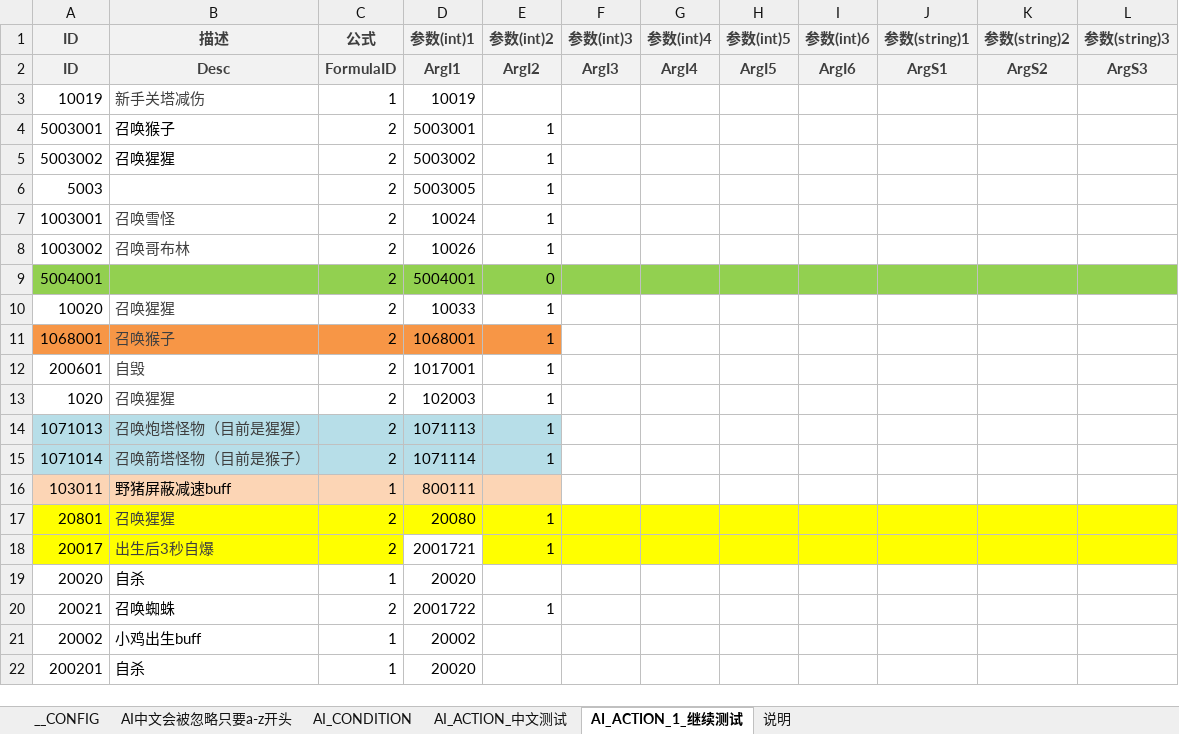
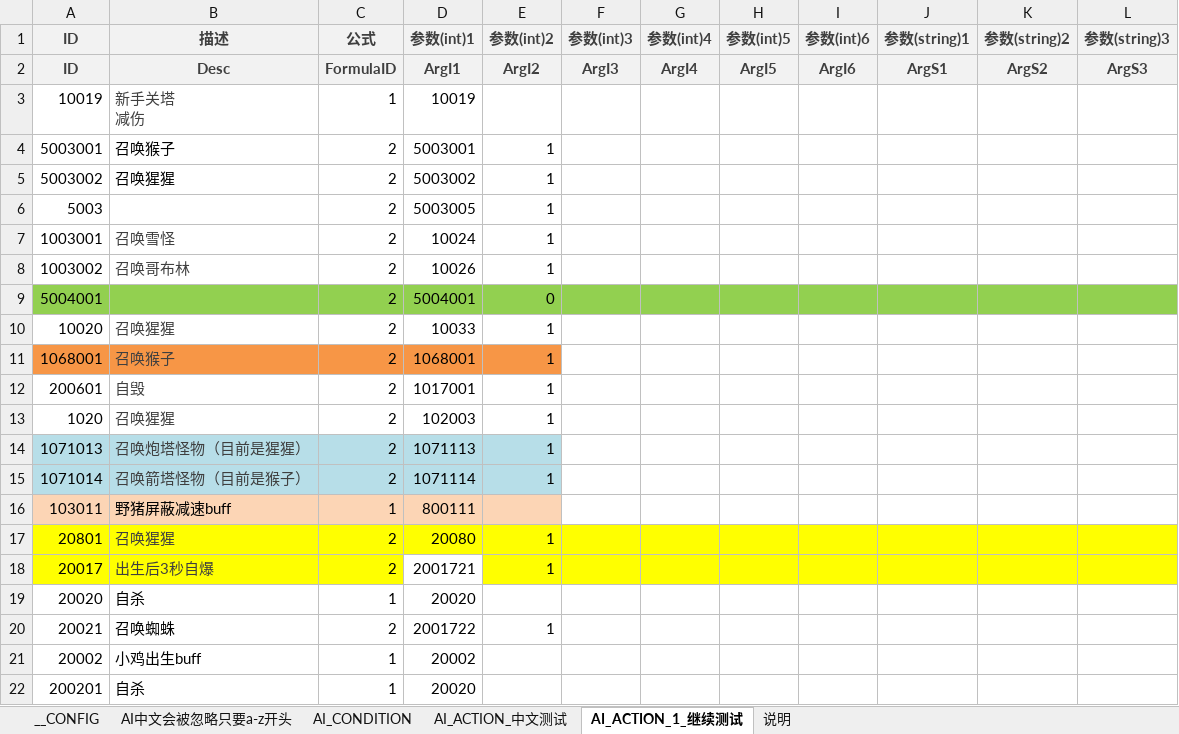
Before and after one commit to stallboy/configgen, an Excel workbook: example/config/ai_行为/ai行为.xlsx, sheet AI_ACTION_1_继续测试, drawn as a sheet; values as stored, in another font and other column widths than the file's, no borders; conditional formats not drawn; ↵ is a line break in a cell; the diff names each change by its address in the sheet, - before the commit and + after, or states it on an @@ line.

```diff
--- a/example/config/ai_行为/ai行为.xlsx (sheet AI_ACTION_1_继续测试)
+++ b/example/config/ai_行为/ai行为.xlsx (sheet AI_ACTION_1_继续测试)
-B3 (描述): 新手关塔减伤
+B3 (描述): 新手关塔 ↵ 减伤
```
Also changed, not shown: sheet AI中文会被忽略只要a-z开头, 6 other files.
